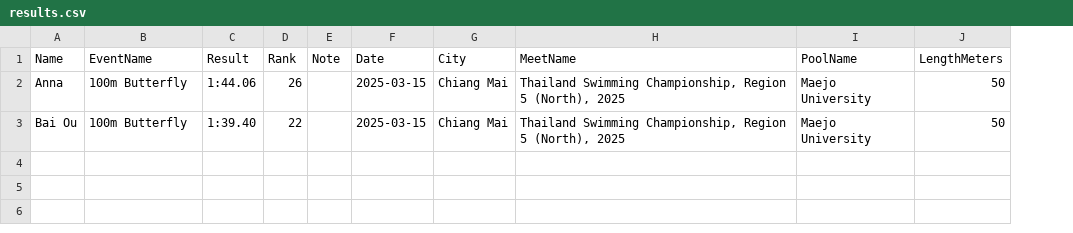
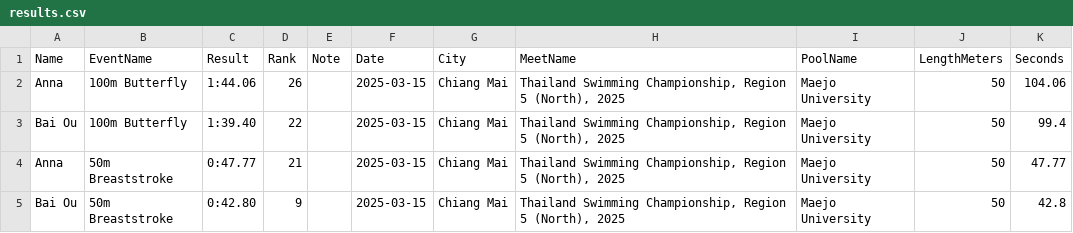
Before and after one commit to smallworldll/swim-results-viewer, a CSV file: meets/2025-03-15_Chiang Mai_Maejo University/results.csv, drawn as a sheet; the diff names each change by its address in the sheet, - before the commit and + after, or states it on an @@ line.

Commit message:
Save results for 2025-03-15_Chiang Mai_Maejo University

```diff
--- a/meets/2025-03-15_Chiang Mai_Maejo University/results.csv
+++ b/meets/2025-03-15_Chiang Mai_Maejo University/results.csv
+column K (Seconds), rows 2-3: 104.06 | 99.4
+row 4: Anna | 50m Breaststroke | 0:47.77 | 21 |  | 2025-03-15 | Chiang Mai | Thailand Swimming Championship, Region 5 (North), 2025 | Maejo University | 50 | 47.77
+row 5: Bai Ou | 50m Breaststroke | 0:42.80 | 9 |  | 2025-03-15 | Chiang Mai | Thailand Swimming Championship, Region 5 (North), 2025 | Maejo University | 50 | 42.8
```
